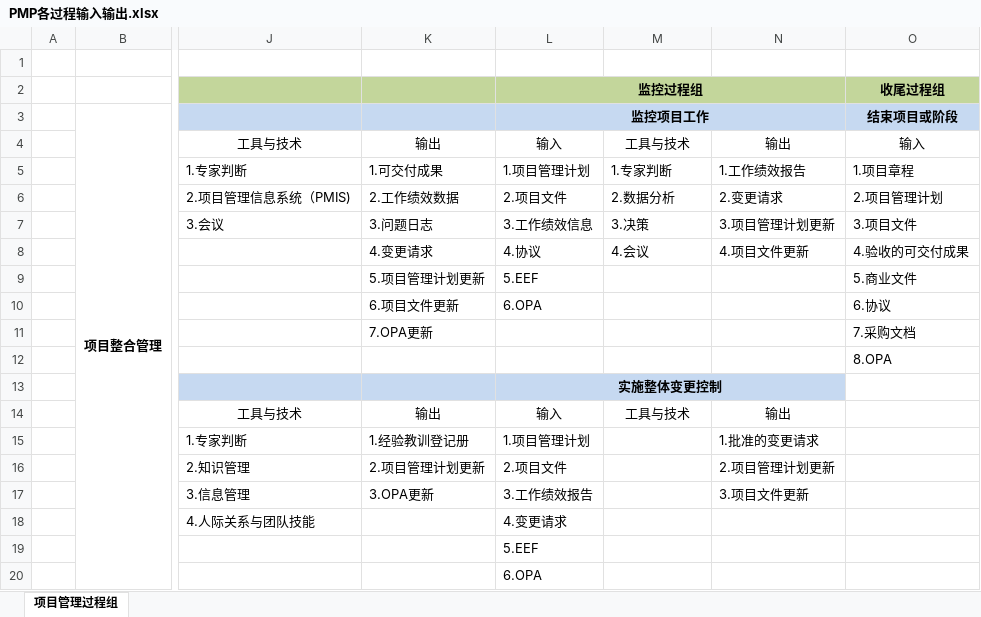
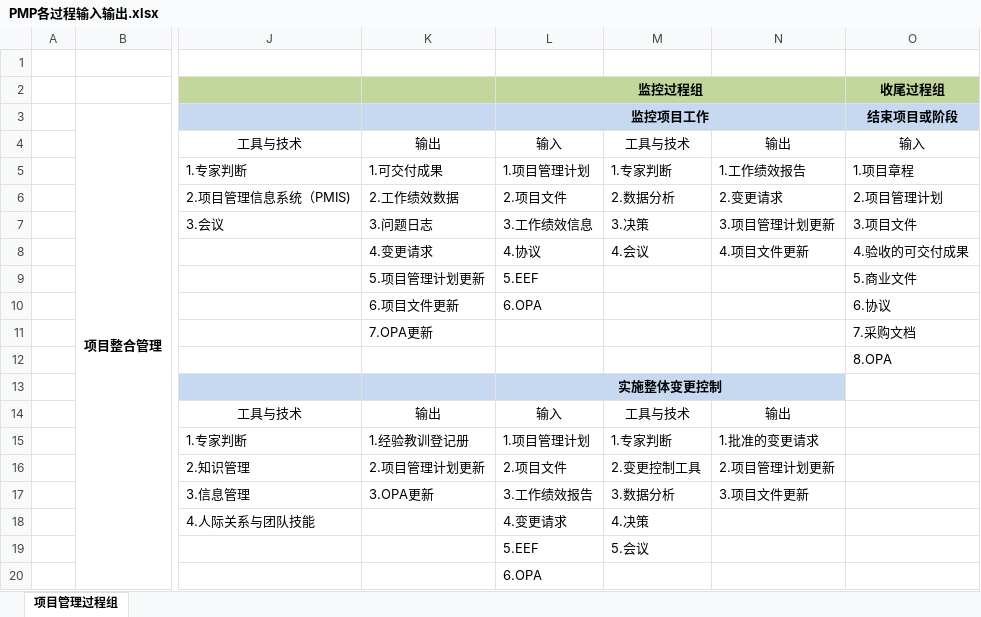
Before and after one commit to McHeat/PMP, an Excel workbook: PMP各过程输入输出.xlsx, sheet 项目管理过程组, drawn as a sheet; only a part is shown, gaps mark what is left out; values as stored, in another font and other column widths than the file's, no borders; the diff names each change by its address in the sheet, - before the commit and + after, or states it on an @@ line.

```diff
--- a/PMP各过程输入输出.xlsx (sheet 项目管理过程组)
+++ b/PMP各过程输入输出.xlsx (sheet 项目管理过程组)
-M15: (empty)
+M15: 1.专家判断
-M16: (empty)
+M16: 2.变更控制工具
-M17: (empty)
+M17: 3.数据分析
-M18: (empty)
+M18: 4.决策
-M19: (empty)
+M19: 5.会议
```
Also changed, not shown: 1 other file.
